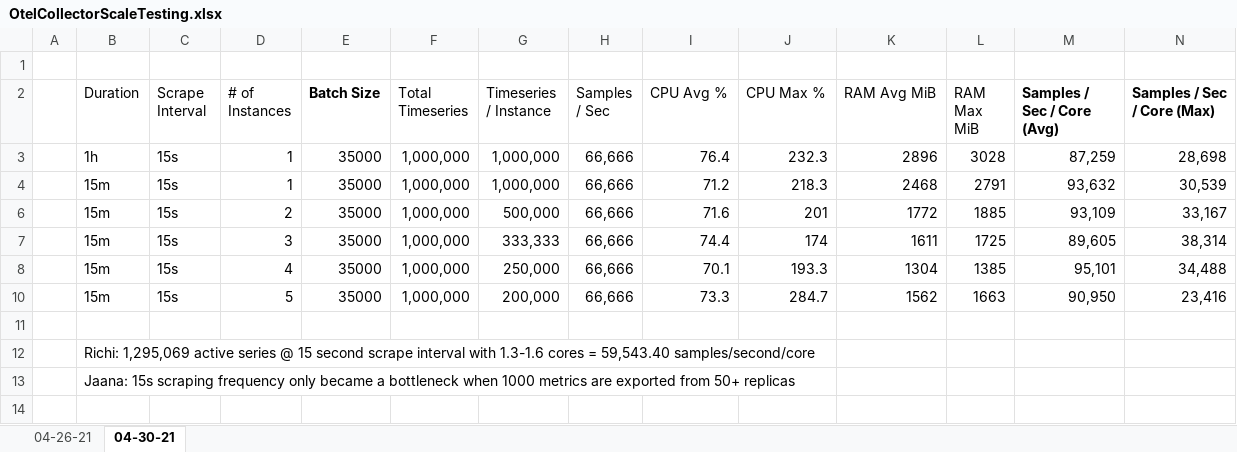
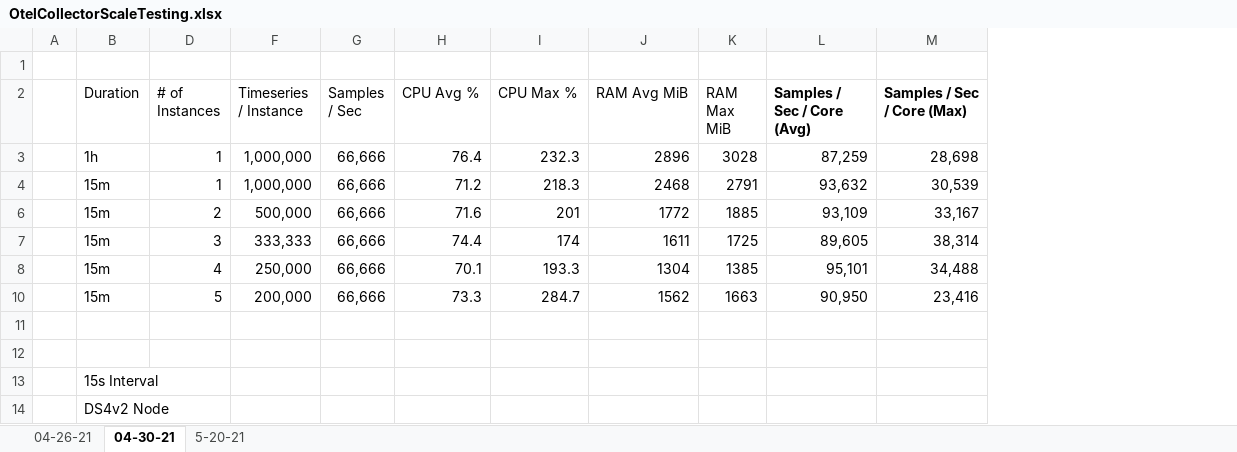
Before and after one commit to Azure/prometheus-collector, an Excel workbook: otelcollector/perf/OtelCollectorScaleTesting.xlsx, sheet 04-30-21, drawn as a sheet; only a part is shown; values as stored, in another font and other column widths than the file's, no borders; table styles not drawn; removed rows and columns are numbered as before the commit, all else as after; rows hold the shown columns only; the diff names each change by its address in the sheet, - before the commit and + after, or states it on an @@ line.

```diff
--- a/otelcollector/perf/OtelCollectorScaleTesting.xlsx (sheet 04-30-21)
+++ b/otelcollector/perf/OtelCollectorScaleTesting.xlsx (sheet 04-30-21)
+sheet tab: 5-20-21
@@ column C (Scrape Interval) hidden, rows 3-10: all 15s @@
@@ column E (Batch Size) hidden, rows 3-10: all 35000 @@
-column F (Total Timeseries), rows 3-10: all 1,000,000
+row 12: (empty)
-B13 (Duration): Richi: 1,295,069 active series @ 15 second scrape interval with 1.3-1.6 cores = 59,543.40 samples/second/core
+B13 (Duration): 15s Interval
-B14 (Duration): Jaana: 15s scraping frequency only became a bottleneck when 1000 metrics are exported from 50+ replicas
+B14 (Duration): DS4v2 Node
```
Also changed, not shown: formulas that keep their value, hidden cells, 3 other files.
